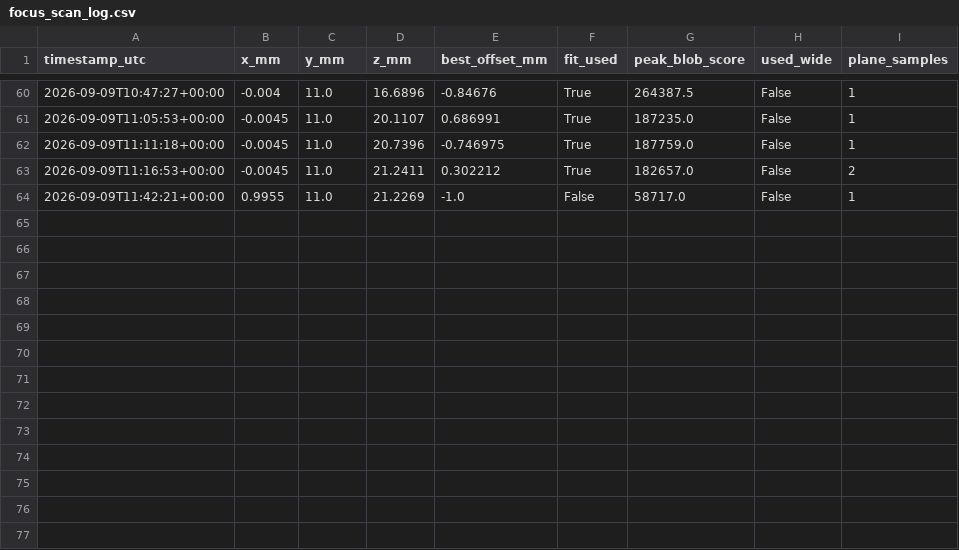
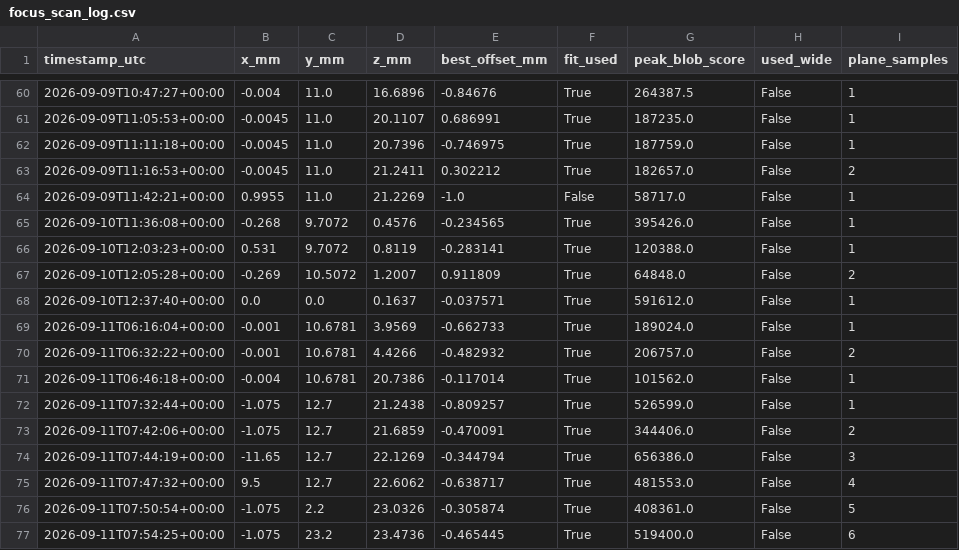
Before and after one commit to bbbbaig/dwg-to-esp300-lab-code, a CSV file: focus_scan_log.csv, drawn as a sheet; only a part is shown, gaps mark what is left out.

```diff
--- a/focus_scan_log.csv
+++ b/focus_scan_log.csv
@@ -64 +64,14 @@ timestamp_utc,x_mm,y_mm,z_mm,best_offset_mm,fit_used,peak_blob_score,used_wide,p
 2026-09-09T11:42:21+00:00,0.9955,11.0,21.2269,-1.0,False,58717.0,False,1
+2026-09-10T11:36:08+00:00,-0.268,9.7072,0.4576,-0.234565,True,395426.0,False,1
+2026-09-10T12:03:23+00:00,0.531,9.7072,0.8119,-0.283141,True,120388.0,False,1
+2026-09-10T12:05:28+00:00,-0.269,10.5072,1.2007,0.911809,True,64848.0,False,2
+2026-09-10T12:37:40+00:00,0.0,0.0,0.1637,-0.037571,True,591612.0,False,1
+2026-09-11T06:16:04+00:00,-0.001,10.6781,3.9569,-0.662733,True,189024.0,False,1
+2026-09-11T06:32:22+00:00,-0.001,10.6781,4.4266,-0.482932,True,206757.0,False,2
+2026-09-11T06:46:18+00:00,-0.004,10.6781,20.7386,-0.117014,True,101562.0,False,1
+2026-09-11T07:32:44+00:00,-1.075,12.7,21.2438,-0.809257,True,526599.0,False,1
+2026-09-11T07:42:06+00:00,-1.075,12.7,21.6859,-0.470091,True,344406.0,False,2
+2026-09-11T07:44:19+00:00,-11.65,12.7,22.1269,-0.344794,True,656386.0,False,3
+2026-09-11T07:47:32+00:00,9.5,12.7,22.6062,-0.638717,True,481553.0,False,4
+2026-09-11T07:50:54+00:00,-1.075,2.2,23.0326,-0.305874,True,408361.0,False,5
+2026-09-11T07:54:25+00:00,-1.075,23.2,23.4736,-0.465445,True,519400.0,False,6
```
Also changed, not shown: 11 other files.
